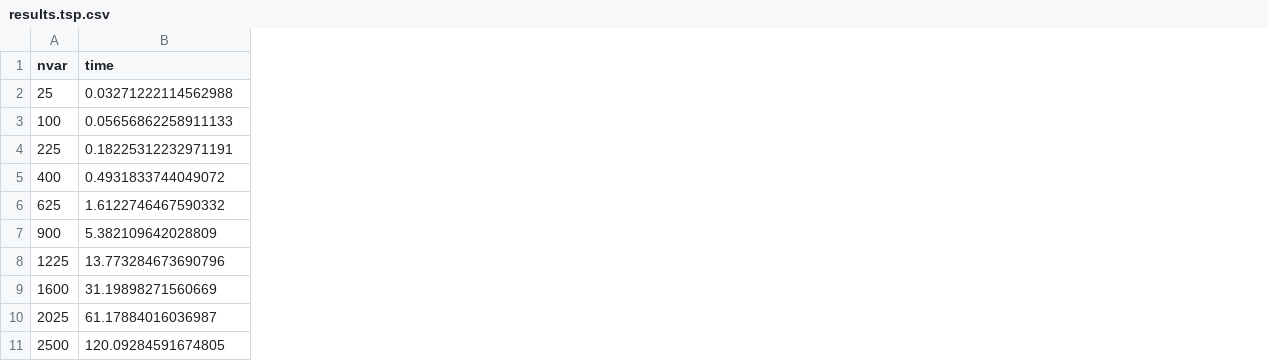
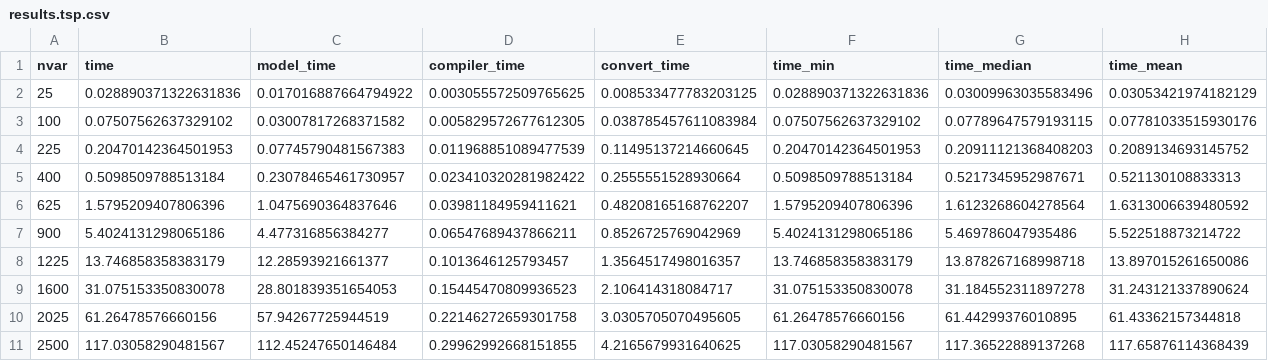
Before and after one commit to JuliaQUBO/ToQUBO-benchmark, a CSV file: benchmark/qiskit/results.tsp.csv, drawn as a sheet; only a part is shown; the diff covers the shown part only; the diff names each change by its address in the sheet, - before the commit and + after, or states it on an @@ line.

```diff
--- a/benchmark/qiskit/results.tsp.csv
+++ b/benchmark/qiskit/results.tsp.csv
+column C (model_time), rows 2-11: 0.017016887664794922 | 0.03007817268371582 | 0.07745790481567383 | 0.23078465461730957 | 1.0475690364837646 | 4.477316856384277 | 12.28593921661377 | 28.801839351654053 | 57.94267725944519 | 112.45247650146484
+column D (compiler_time), rows 2-11: 0.003055572509765625 | 0.005829572677612305 | 0.011968851089477539 | 0.023410320281982422 | 0.03981184959411621 | 0.06547689437866211 | 0.1013646125793457 | 0.15445470809936523 | 0.22146272659301758 | 0.29962992668151855
+column E (convert_time), rows 2-11: 0.008533477783203125 | 0.038785457611083984 | 0.11495137214660645 | 0.2555551528930664 | 0.48208165168762207 | 0.8526725769042969 | 1.3564517498016357 | 2.106414318084717 | 3.0305705070495605 | 4.2165679931640625
+column F (time_min), rows 2-11: 0.028890371322631836 | 0.07507562637329102 | 0.20470142364501953 | 0.5098509788513184 | 1.5795209407806396 | 5.4024131298065186 | 13.746858358383179 | 31.075153350830078 | 61.26478576660156 | 117.03058290481567
+column G (time_median), rows 2-11: 0.03009963035583496 | 0.07789647579193115 | 0.20911121368408203 | 0.5217345952987671 | 1.6123268604278564 | 5.469786047935486 | 13.878267168998718 | 31.184552311897278 | 61.44299376010895 | 117.36522889137268
+column H (time_mean), rows 2-11: 0.03053421974182129 | 0.07781033515930176 | 0.2089134693145752 | 0.521130108833313 | 1.6313006639480592 | 5.522518873214722 | 13.897015261650086 | 31.243121337890624 | 61.43362157344818 | 117.65876114368439
-B2 (time): 0.03271222114562988
+B2 (time): 0.028890371322631836
-B3 (time): 0.05656862258911133
+B3 (time): 0.07507562637329102
-B4 (time): 0.18225312232971191
+B4 (time): 0.20470142364501953
-B5 (time): 0.4931833744049072
+B5 (time): 0.5098509788513184
-B6 (time): 1.6122746467590332
+B6 (time): 1.5795209407806396
-B7 (time): 5.382109642028809
+B7 (time): 5.4024131298065186
-B8 (time): 13.773284673690796
+B8 (time): 13.746858358383179
-B9 (time): 31.19898271560669
+B9 (time): 31.075153350830078
-B10 (time): 61.17884016036987
+B10 (time): 61.26478576660156
-B11 (time): 120.09284591674805
+B11 (time): 117.03058290481567
```
Also changed, not shown: 15 added columns elsewhere in this file, benchmark/ToQUBO/results.npp.csv, benchmark/ToQUBO/results.tsp.csv, 32 other files.
